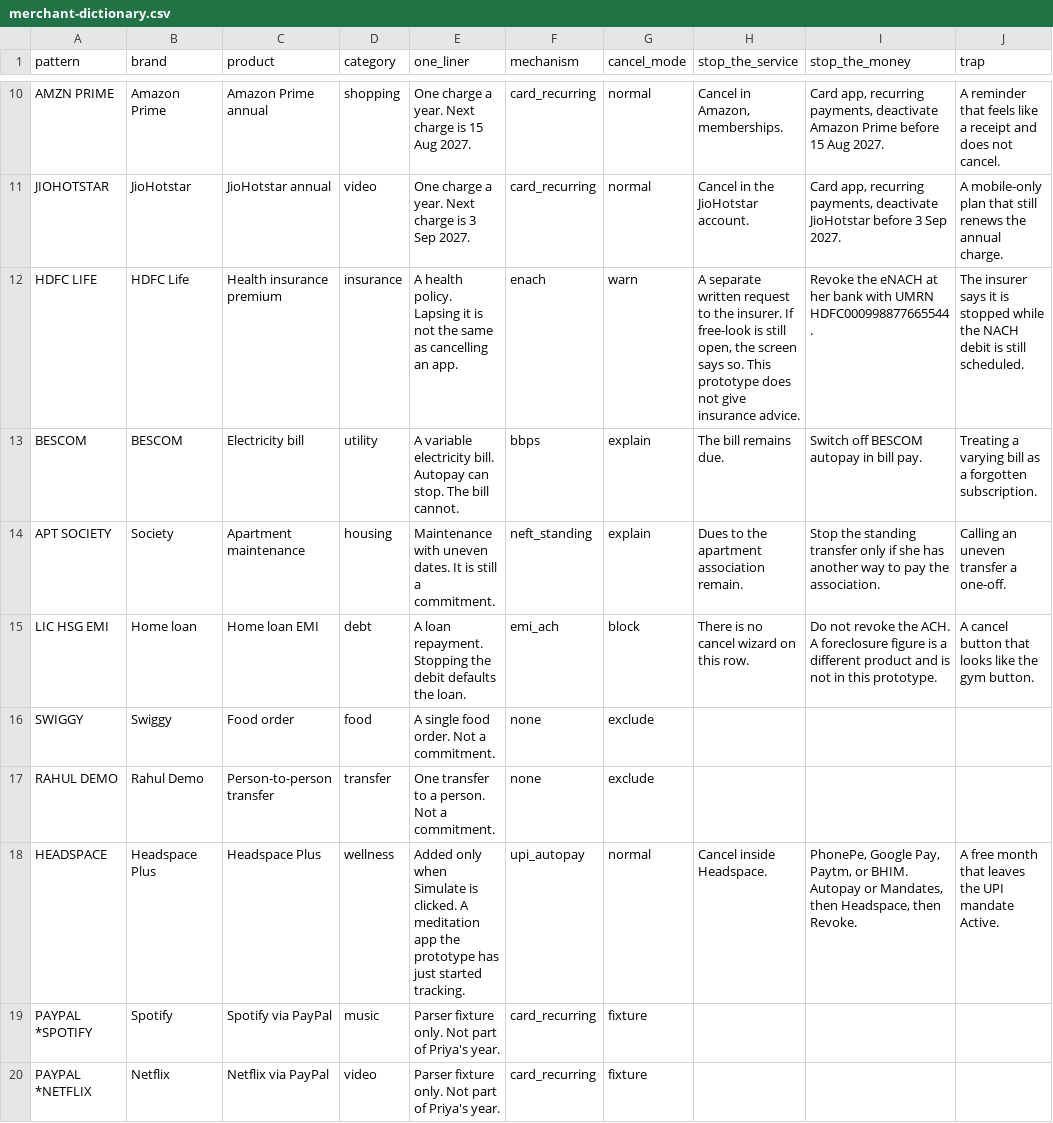
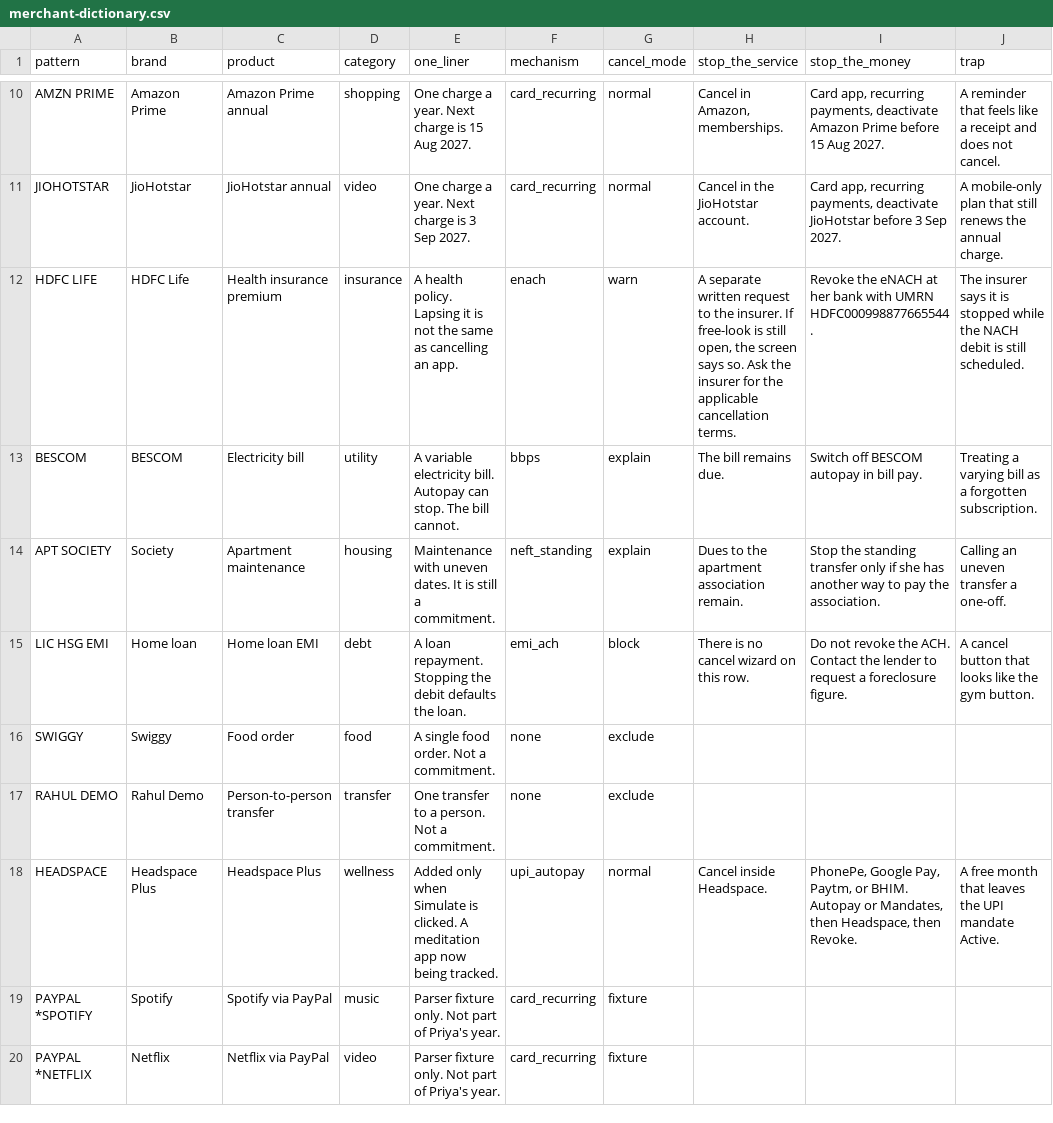
Before and after one commit to AdithyaPatil-1609/paytrace, a CSV file: data/raw/merchant-dictionary.csv, drawn as a sheet; only a part is shown, gaps mark what is left out; the diff names each change by its address in the sheet, - before the commit and + after, or states it on an @@ line.

```diff
--- a/data/raw/merchant-dictionary.csv
+++ b/data/raw/merchant-dictionary.csv
-H12 (stop_the_service): …says so. This prototype does not give insurance advice.
+H12 (stop_the_service): …says so. Ask the insurer for the applicable cancellation terms.
-I15 (stop_the_money): …the ACH. A foreclosure figure is a different product and is not in this prototype.
+I15 (stop_the_money): …the ACH. Contact the lender to request a foreclosure figure.
-E18 (one_liner): …meditation app the prototype has just started tracking.
+E18 (one_liner): …meditation app now being tracked.
```
Also changed, not shown: 23 other files.
